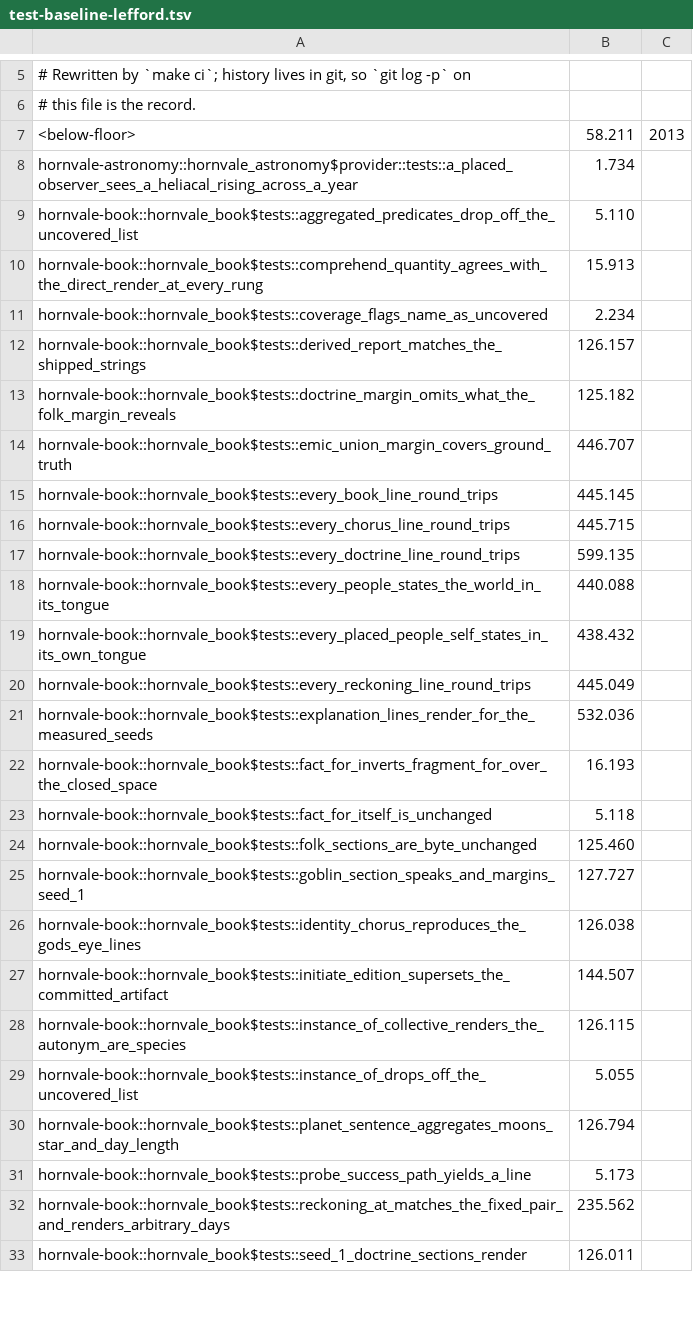
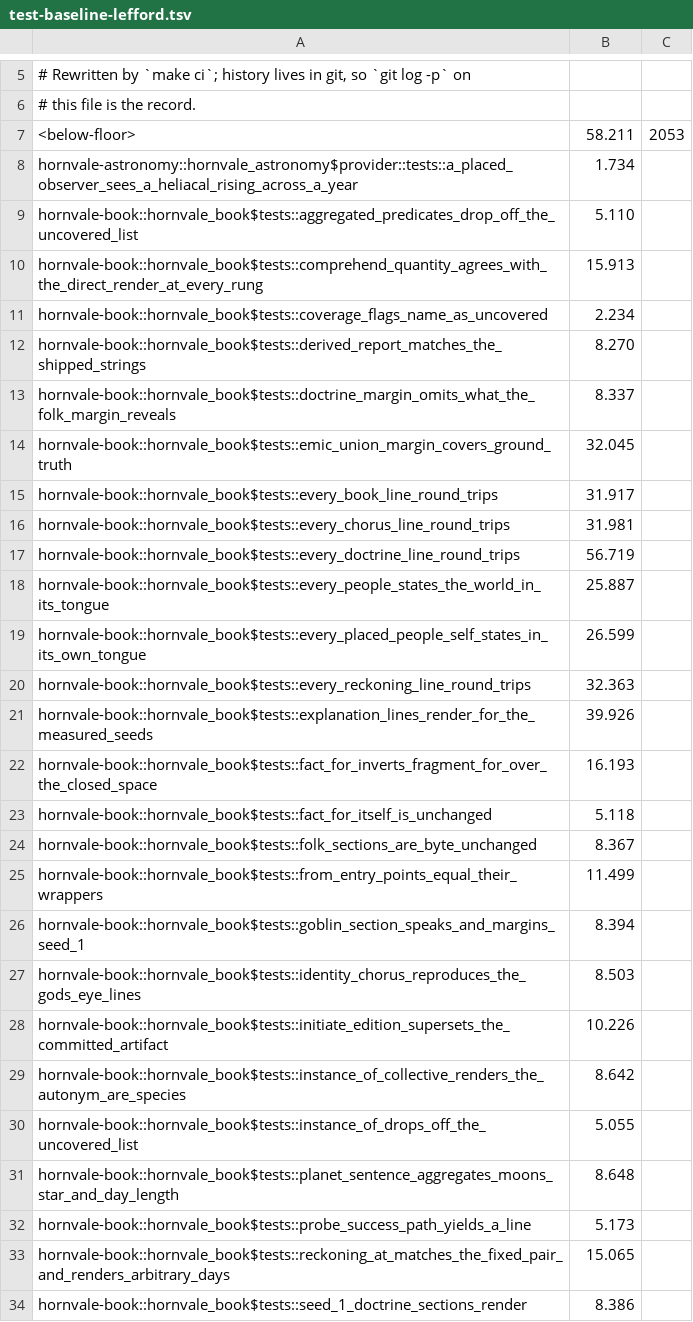
Before and after one commit to hornvale/hornvale, a TSV file: docs/timings/test-baseline-lefford.tsv, drawn as a sheet; only a part is shown, gaps mark what is left out; the diff covers the shown part only.

Commit message:
chore(the-shuttle): make ci at close — re-record lefford baseline (spec §4.3 readout)
Suite-total delta (per-test sums, excluding comments and the
<below-floor> row, below-floor summed separately and included in the
totals below):

  old per-test sum: 21081.400s
  new per-test sum: 10749.700s
  below-floor (unchanged): 58.211s (old: 2013 tests folded in, new: 2053)

  old total: 21139.611s
  new total: 10807.911s
  reduction: 48.87%

Spec §4.3 criterion is >=35% reduction; measured 48.87%, comfortably
over. make ci ran green (2651 passed, 0 failed, 52 skipped) at
loadavg well under 40 with no heavy run in progress, so the alarm
compared against the prior baseline and passed before re-recording.

```diff
--- a/docs/timings/test-baseline-lefford.tsv
+++ b/docs/timings/test-baseline-lefford.tsv
@@ -6,3 +6,3 @@
 # this file is the record.
-<below-floor>	58.211	2013
+<below-floor>	58.211	2053
 hornvale-astronomy::hornvale_astronomy$provider::tests::a_placed_observer_sees_a_heliacal_rising_across_a_year	1.734
@@ -11,23 +11,24 @@ hornvale-book::hornvale_book$tests::comprehend_quantity_agrees_with_the_direct_r
 hornvale-book::hornvale_book$tests::coverage_flags_name_as_uncovered	2.234
-hornvale-book::hornvale_book$tests::derived_report_matches_the_shipped_strings	126.157
-hornvale-book::hornvale_book$tests::doctrine_margin_omits_what_the_folk_margin_reveals	125.182
-hornvale-book::hornvale_book$tests::emic_union_margin_covers_ground_truth	446.707
-hornvale-book::hornvale_book$tests::every_book_line_round_trips	445.145
-hornvale-book::hornvale_book$tests::every_chorus_line_round_trips	445.715
-hornvale-book::hornvale_book$tests::every_doctrine_line_round_trips	599.135
-hornvale-book::hornvale_book$tests::every_people_states_the_world_in_its_tongue	440.088
-hornvale-book::hornvale_book$tests::every_placed_people_self_states_in_its_own_tongue	438.432
-hornvale-book::hornvale_book$tests::every_reckoning_line_round_trips	445.049
-hornvale-book::hornvale_book$tests::explanation_lines_render_for_the_measured_seeds	532.036
+hornvale-book::hornvale_book$tests::derived_report_matches_the_shipped_strings	8.270
+hornvale-book::hornvale_book$tests::doctrine_margin_omits_what_the_folk_margin_reveals	8.337
+hornvale-book::hornvale_book$tests::emic_union_margin_covers_ground_truth	32.045
+hornvale-book::hornvale_book$tests::every_book_line_round_trips	31.917
+hornvale-book::hornvale_book$tests::every_chorus_line_round_trips	31.981
+hornvale-book::hornvale_book$tests::every_doctrine_line_round_trips	56.719
+hornvale-book::hornvale_book$tests::every_people_states_the_world_in_its_tongue	25.887
+hornvale-book::hornvale_book$tests::every_placed_people_self_states_in_its_own_tongue	26.599
+hornvale-book::hornvale_book$tests::every_reckoning_line_round_trips	32.363
+hornvale-book::hornvale_book$tests::explanation_lines_render_for_the_measured_seeds	39.926
 hornvale-book::hornvale_book$tests::fact_for_inverts_fragment_for_over_the_closed_space	16.193
 hornvale-book::hornvale_book$tests::fact_for_itself_is_unchanged	5.118
-hornvale-book::hornvale_book$tests::folk_sections_are_byte_unchanged	125.460
-hornvale-book::hornvale_book$tests::goblin_section_speaks_and_margins_seed_1	127.727
-hornvale-book::hornvale_book$tests::identity_chorus_reproduces_the_gods_eye_lines	126.038
-hornvale-book::hornvale_book$tests::initiate_edition_supersets_the_committed_artifact	144.507
-hornvale-book::hornvale_book$tests::instance_of_collective_renders_the_autonym_are_species	126.115
+hornvale-book::hornvale_book$tests::folk_sections_are_byte_unchanged	8.367
+hornvale-book::hornvale_book$tests::from_entry_points_equal_their_wrappers	11.499
+hornvale-book::hornvale_book$tests::goblin_section_speaks_and_margins_seed_1	8.394
+hornvale-book::hornvale_book$tests::identity_chorus_reproduces_the_gods_eye_lines	8.503
+hornvale-book::hornvale_book$tests::initiate_edition_supersets_the_committed_artifact	10.226
+hornvale-book::hornvale_book$tests::instance_of_collective_renders_the_autonym_are_species	8.642
 hornvale-book::hornvale_book$tests::instance_of_drops_off_the_uncovered_list	5.055
-hornvale-book::hornvale_book$tests::planet_sentence_aggregates_moons_star_and_day_length	126.794
+hornvale-book::hornvale_book$tests::planet_sentence_aggregates_moons_star_and_day_length	8.648
 hornvale-book::hornvale_book$tests::probe_success_path_yields_a_line	5.173
-hornvale-book::hornvale_book$tests::reckoning_at_matches_the_fixed_pair_and_renders_arbitrary_days	235.562
-hornvale-book::hornvale_book$tests::seed_1_doctrine_sections_render	126.011
+hornvale-book::hornvale_book$tests::reckoning_at_matches_the_fixed_pair_and_renders_arbitrary_days	15.065
+hornvale-book::hornvale_book$tests::seed_1_doctrine_sections_render	8.386
```
Also changed, not shown: 9 added rows, 1 removed row and 105 edited cells elsewhere in this file, 1 other file.
